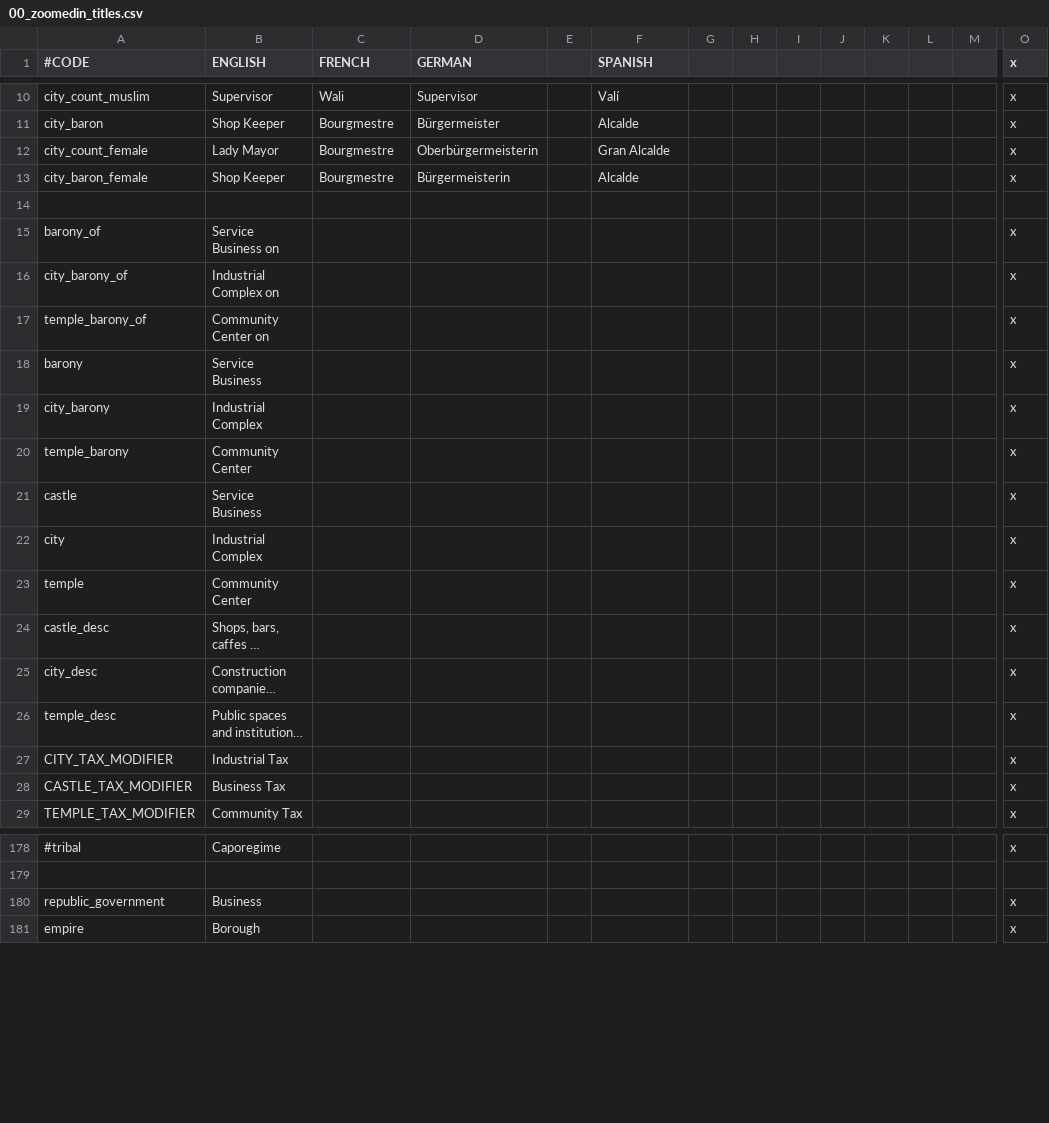
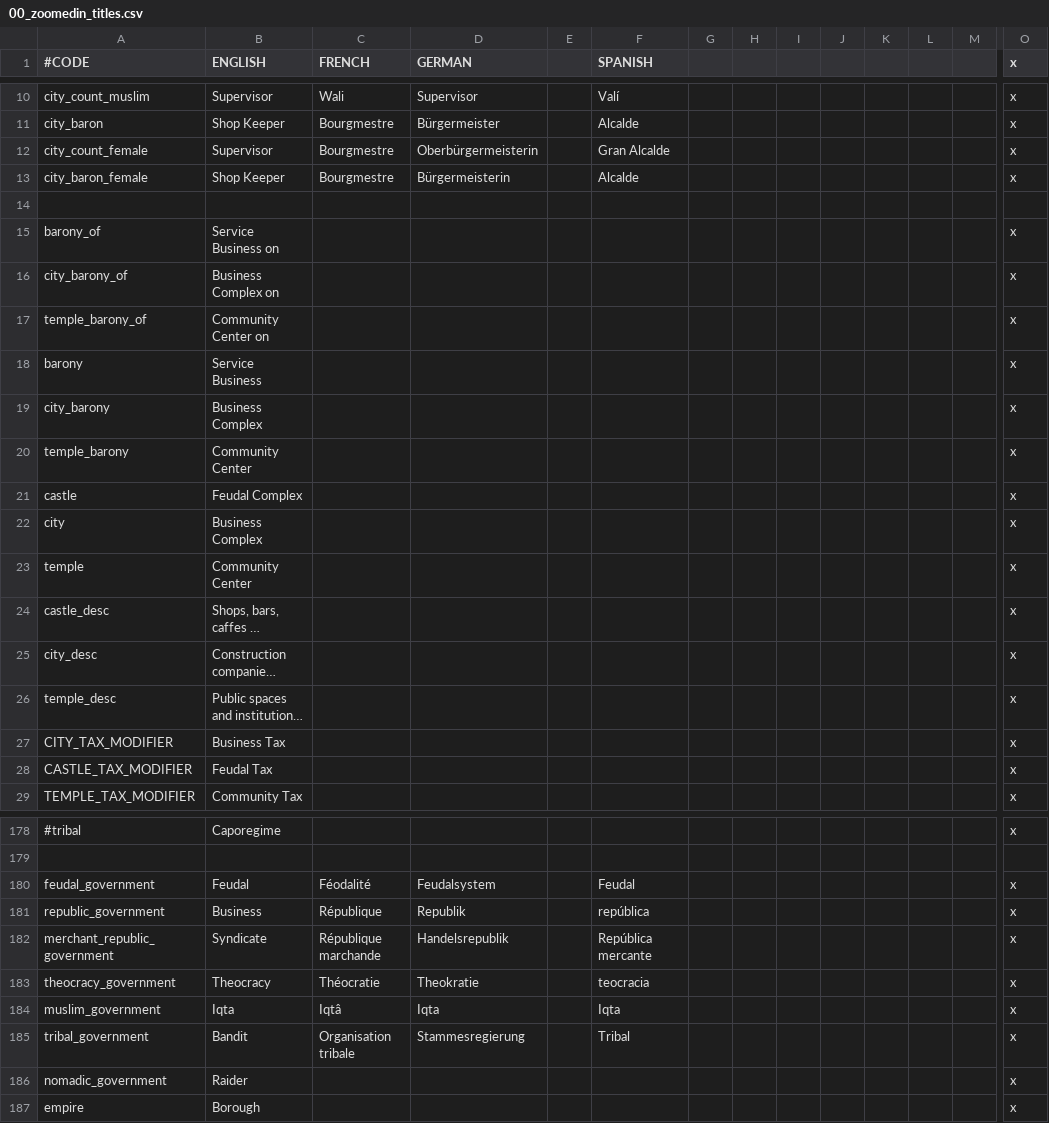
Before and after one commit to Zombaxx/CK2Mod-MafiaKings, a CSV file: cyber_kings_nyc/localisation/00_zoomedin_titles.csv, drawn as a sheet; only a part is shown, gaps mark what is left out; long unchanged cells end in …; addresses are those after the commit; rows hold the shown columns only; the diff names each change by its address in the sheet, - before the commit and + after, or states it on an @@ line.

Commit message:
Added business suit outfits
Adjusted title tier names

```diff
--- a/cyber_kings_nyc/localisation/00_zoomedin_titles.csv
+++ b/cyber_kings_nyc/localisation/00_zoomedin_titles.csv
-B12 (ENGLISH): Lady Mayor
+B12 (ENGLISH): Supervisor
-B16 (ENGLISH): Industrial Complex on
+B16 (ENGLISH): Business Complex on
-B19 (ENGLISH): Industrial Complex
+B19 (ENGLISH): Business Complex
-B21 (ENGLISH): Service Business
+B21 (ENGLISH): Feudal Complex
-B22 (ENGLISH): Industrial Complex
+B22 (ENGLISH): Business Complex
-B27 (ENGLISH): Industrial Tax
+B27 (ENGLISH): Business Tax
-B28 (ENGLISH): Business Tax
+B28 (ENGLISH): Feudal Tax
+row 180: feudal_government | Feudal | Féodalité | Feudalsystem |  | Feudal |  |  |  |  |  |  |  | x
-C181 (FRENCH): (empty)
+C181 (FRENCH): République
-D181 (GERMAN): (empty)
+D181 (GERMAN): Republik
-F181 (SPANISH): (empty)
+F181 (SPANISH): república
+row 182: merchant_republic_government | Syndicate | République marchande | Handelsrepublik |  | República mercante |  |  |  |  |  |  |  | x
+row 183: theocracy_government | Theocracy | Théocratie | Theokratie |  | teocracia |  |  |  |  |  |  |  | x
+row 184: muslim_government | Iqta | Iqtâ | Iqta |  | Iqta |  |  |  |  |  |  |  | x
+row 185: tribal_government | Bandit | Organisation tribale | Stammesregierung |  | Tribal |  |  |  |  |  |  |  | x
+row 186: nomadic_government | Raider |  |  |  |  |  |  |  |  |  |  |  | x
```
Also changed, not shown: 6 other files.
